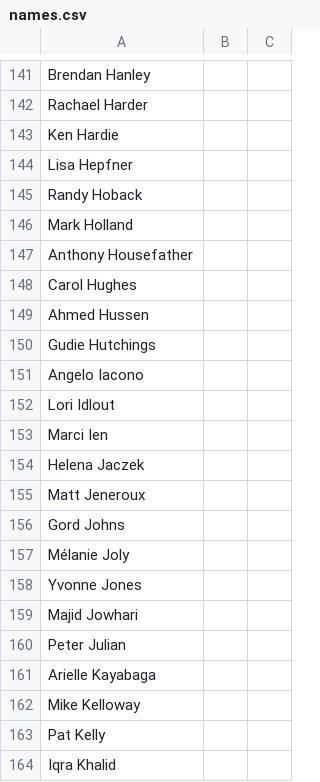
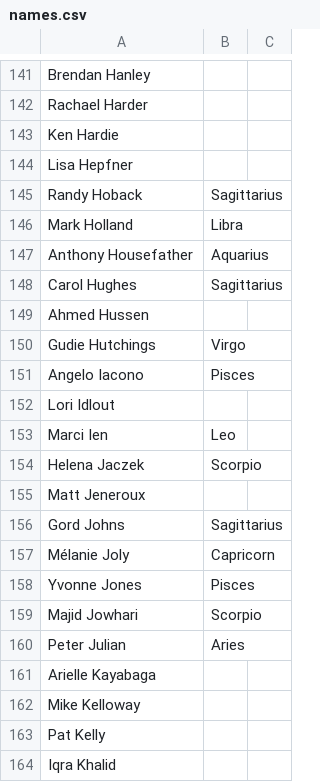
Before and after one commit to codetojoy/canada-poli-zodiac, a CSV file: src/search_tracker_csv/names.csv, drawn as a sheet; only a part is shown, gaps mark what is left out; the diff covers the shown part only.

```diff
--- a/src/search_tracker_csv/names.csv
+++ b/src/search_tracker_csv/names.csv
@@ -144,18 +144,18 @@ Ken Hardie,
 Lisa Hepfner,
-Randy Hoback,
-Mark Holland,
-Anthony Housefather,
-Carol Hughes,
+Randy Hoback,Sagittarius
+Mark Holland,Libra
+Anthony Housefather,Aquarius
+Carol Hughes,Sagittarius
 Ahmed Hussen,
-Gudie Hutchings,
-Angelo Iacono,
+Gudie Hutchings,Virgo
+Angelo Iacono,Pisces
 Lori Idlout,
-Marci Ien,
-Helena Jaczek,
+Marci Ien,Leo
+Helena Jaczek,Scorpio
 Matt Jeneroux,
-Gord Johns,
-Mélanie Joly,
-Yvonne Jones,
-Majid Jowhari,
-Peter Julian,
+Gord Johns,Sagittarius
+Mélanie Joly,Capricorn
+Yvonne Jones,Pisces
+Majid Jowhari,Scorpio
+Peter Julian,Aries
 Arielle Kayabaga,
```
Also changed, not shown: 28 edited cells elsewhere in this file, zodiac_federal_mp.csv, 2 other files.
